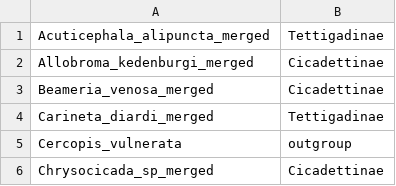
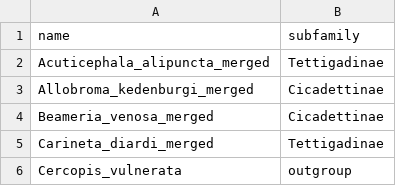
Before and after one commit to erg55/Simon-lab-workshop, a CSV file: R/Cicadaclass.csv, drawn as a sheet; only a part is shown; the shorter side is filled out with more unchanged rows.

Commit message:
Update Cicadaclass.csv

```diff
--- a/R/Cicadaclass.csv
+++ b/R/Cicadaclass.csv
@@ -1 +1,2 @@
+name,subfamily
 Acuticephala_alipuncta_merged,Tettigadinae
```
